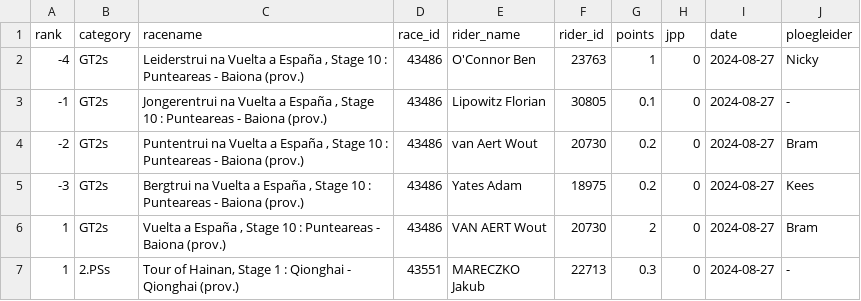
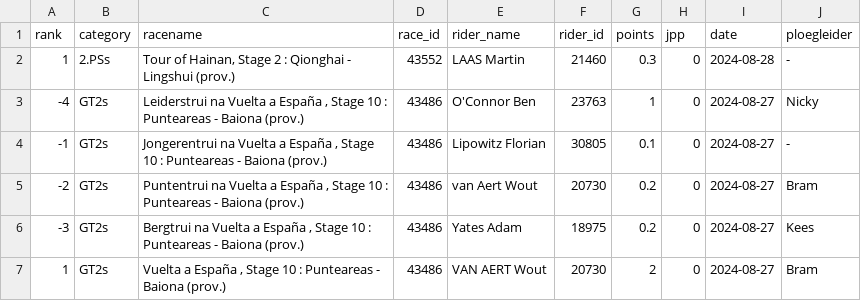
Before and after one commit to wijnandb/wielerspel2024, a CSV file: _data/results_with_points.csv, drawn as a sheet; only a part is shown; the shorter side is filled out with more unchanged rows.

```diff
--- a/_data/results_with_points.csv
+++ b/_data/results_with_points.csv
@@ -1,2 +1,3 @@
 rank,category,racename,race_id,rider_name,rider_id,points,jpp,date,ploegleider
+1,2.PSs,"Tour of Hainan, Stage 2 : Qionghai - Lingshui (prov.)",43552,LAAS Martin,21460,0.3,0,2024-08-28,-
 -4,GT2s,"Leiderstrui na Vuelta a España , Stage 10 : Punteareas - Baiona (prov.)",43486,O'Connor Ben,23763,1,0,2024-08-27,Nicky
```
Also changed, not shown: _data/latest_results_with_points.csv, dynamic/latest_results_with_points.csv, 1 other file.
